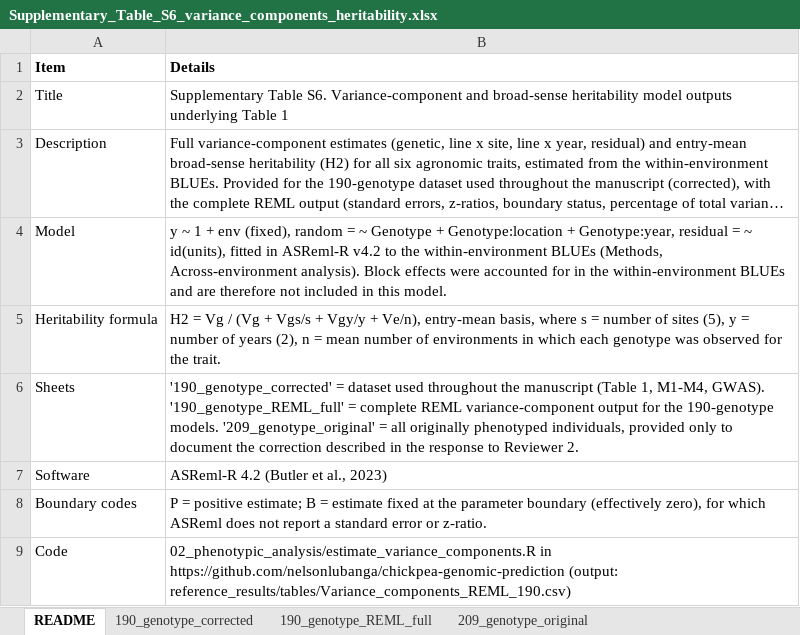
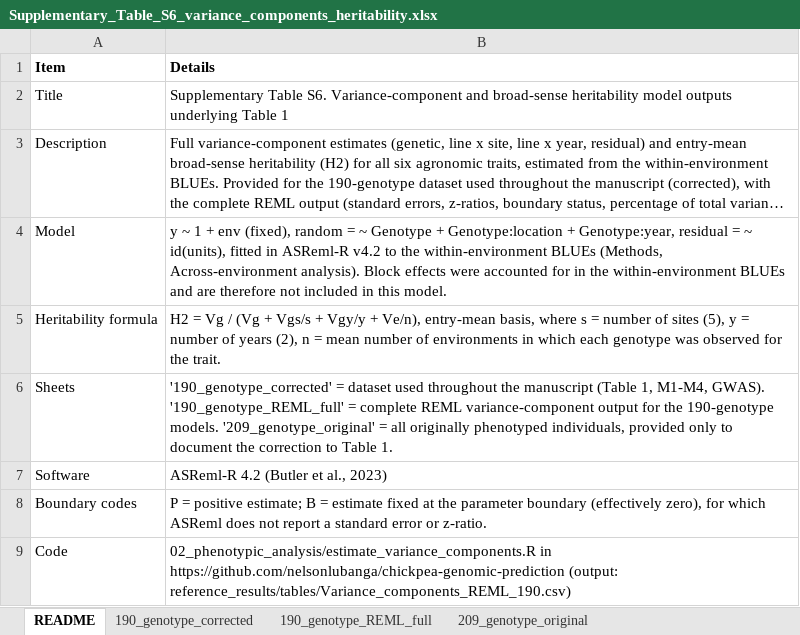
Before and after one commit to nelsonlubanga/chickpea-genomic-prediction, an Excel workbook: reference_results/supplementary_tables/Supplementary_Table_S6_variance_components_heritability.xlsx, sheet README, drawn as a sheet; long unchanged cells end in …; values as stored, in another font and other column widths than the file's, no borders; the diff names each change by its address in the sheet, - before the commit and + after, or states it on an @@ line.

Commit message:
supplementary tables

```diff
--- a/reference_results/supplementary_tables/Supplementary_Table_S6_variance_components_heritability.xlsx (sheet README)
+++ b/reference_results/supplementary_tables/Supplementary_Table_S6_variance_components_heritability.xlsx (sheet README)
-B6 (Details): …the correction described in the response to Reviewer 2.
+B6 (Details): …the correction to Table 1.
```
Also changed, not shown: 3 other files.
